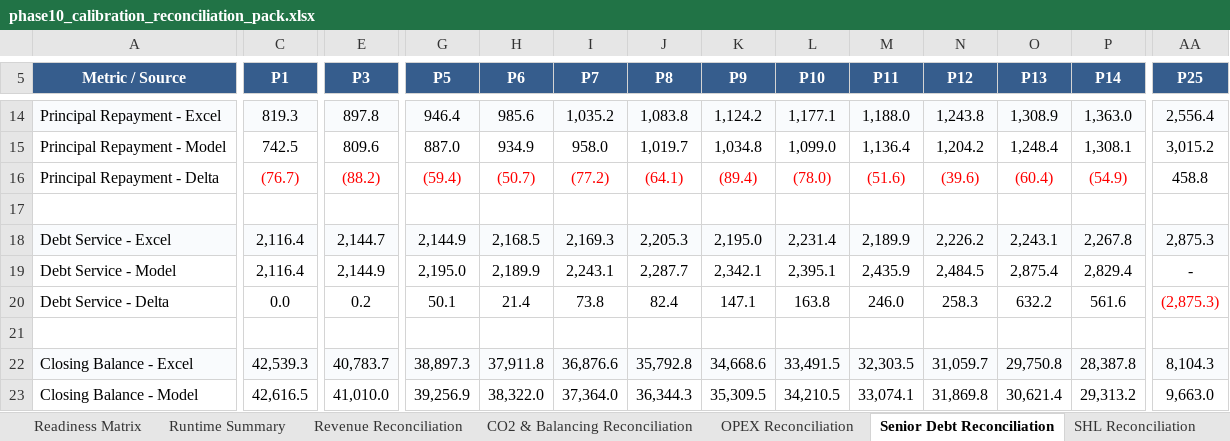
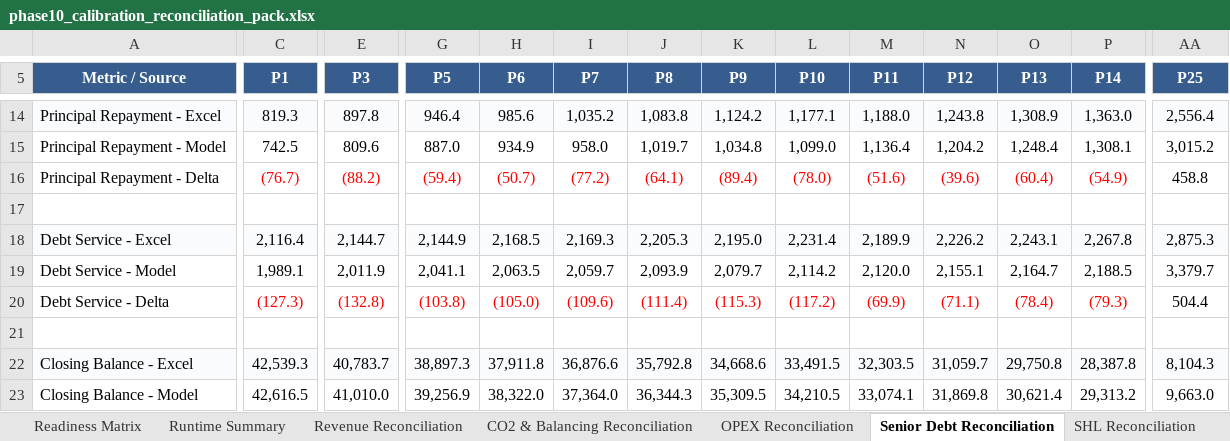
Before and after one commit to xofisamba/Finco1, an Excel workbook: reports/phase10_calibration_reconciliation_pack.xlsx, sheet Senior Debt Reconciliation, drawn as a sheet; only a part is shown, gaps mark what is left out; values as stored, in another font and other column widths than the file's, no borders; the diff covers the shown part only; the diff names each change by its address in the sheet, - before the commit and + after, or states it on an @@ line.

```diff
--- a/reports/phase10_calibration_reconciliation_pack.xlsx (sheet Senior Debt Reconciliation)
+++ b/reports/phase10_calibration_reconciliation_pack.xlsx (sheet Senior Debt Reconciliation)
-C19 (P1): 2,116.4
+C19 (P1): 1,989.1
-E19 (P3): 2,144.9
+E19 (P3): 2,011.9
-G19 (P5): 2,195.0
+G19 (P5): 2,041.1
-H19 (P6): 2,189.9
+H19 (P6): 2,063.5
-I19 (P7): 2,243.1
+I19 (P7): 2,059.7
-J19 (P8): 2,287.7
+J19 (P8): 2,093.9
-K19 (P9): 2,342.1
+K19 (P9): 2,079.7
-L19 (P10): 2,395.1
+L19 (P10): 2,114.2
-M19 (P11): 2,435.9
+M19 (P11): 2,120.0
-N19 (P12): 2,484.5
+N19 (P12): 2,155.1
-O19 (P13): 2,875.4
+O19 (P13): 2,164.7
-P19 (P14): 2,829.4
+P19 (P14): 2,188.5
-AA19 (P25): -
+AA19 (P25): 3,379.7
-C20 (P1): 0.0
+C20 (P1): (127.3)
-C20 text colour: black
+C20 text colour: #FF0000
-E20 (P3): 0.2
+E20 (P3): (132.8)
-E20 text colour: black
+E20 text colour: #FF0000
-G20 (P5): 50.1
+G20 (P5): (103.8)
-G20:P20 text colour: black
+G20:P20 text colour: #FF0000
-H20 (P6): 21.4
+H20 (P6): (105.0)
-I20 (P7): 73.8
+I20 (P7): (109.6)
-J20 (P8): 82.4
+J20 (P8): (111.4)
-K20 (P9): 147.1
+K20 (P9): (115.3)
-L20 (P10): 163.8
+L20 (P10): (117.2)
-M20 (P11): 246.0
+M20 (P11): (69.9)
-N20 (P12): 258.3
+N20 (P12): (71.1)
-O20 (P13): 632.2
+O20 (P13): (78.4)
-P20 (P14): 561.6
+P20 (P14): (79.3)
-AA20 (P25): (2,875.3)
+AA20 (P25): 504.4
-AA20 text colour: #FF0000
+AA20 text colour: black
```
Also changed, not shown: 60 edited cells and cell formats elsewhere in this sheet, sheet Tax R35-R67-R69, sheet SHL Reconciliation, sheet CFADS Waterfall, sheet Gap Register, sheet Distributions Sponsor, sheet Executive Summary, 9 more sheets, 7 other files.
